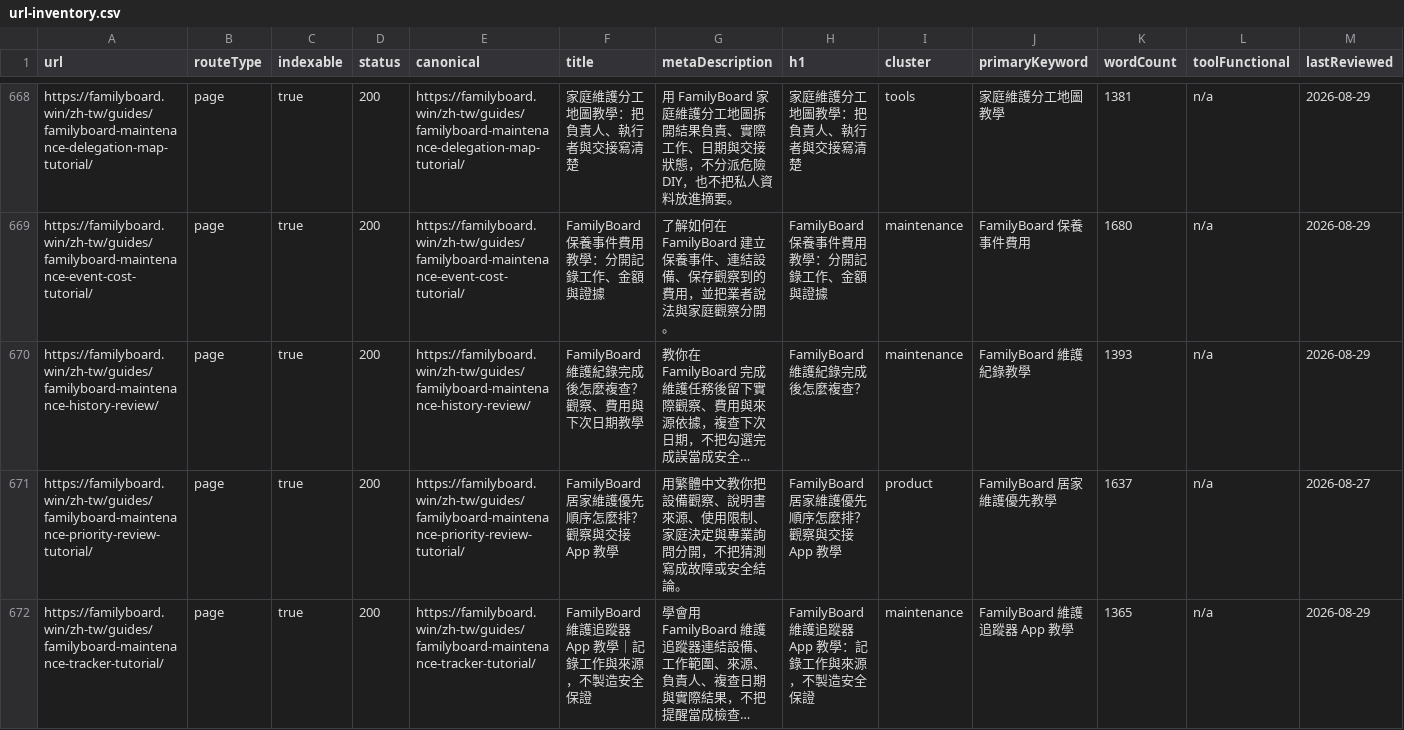
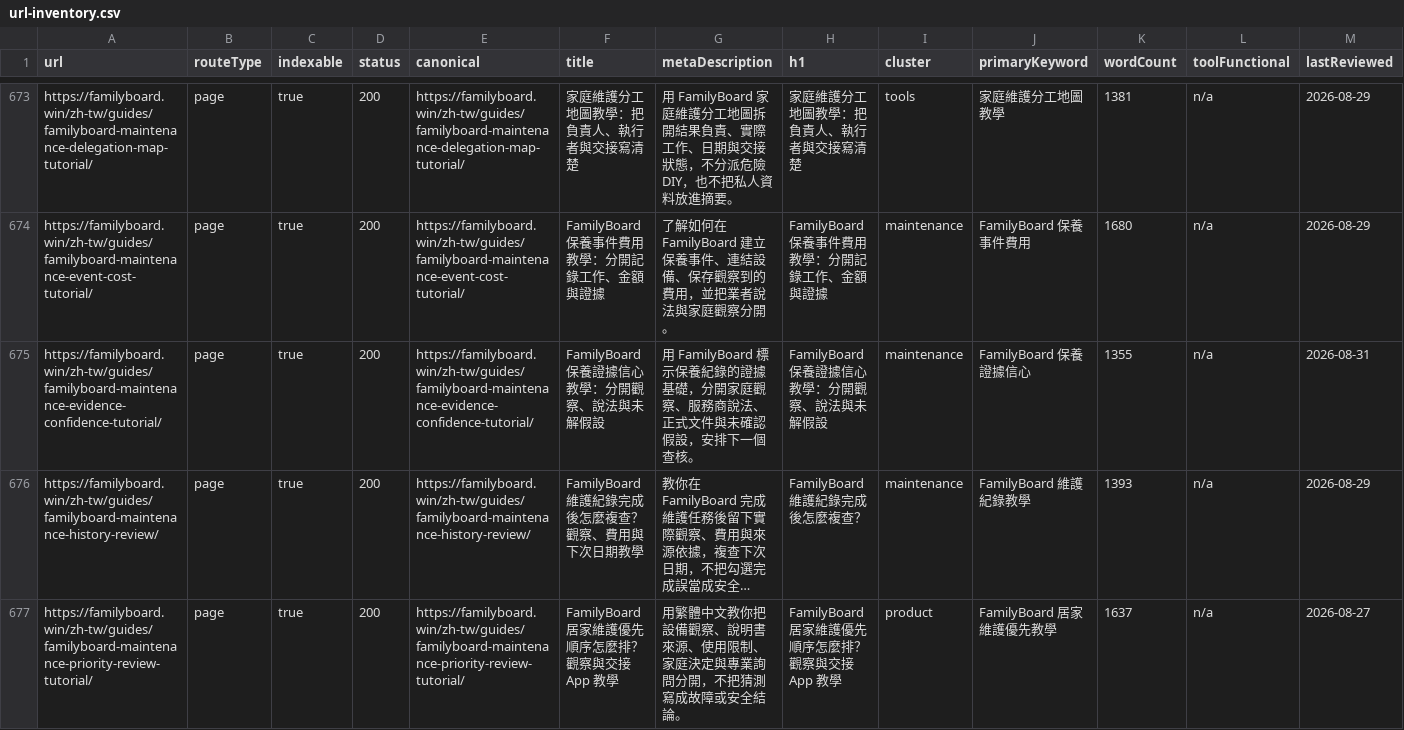
Before and after one commit to btcson66-rgb/familyboard, a CSV file: reports/url-inventory.csv, drawn as a sheet; only a part is shown, gaps mark what is left out; the shorter side is filled out with more unchanged rows; long unchanged cells end in …; the diff covers the shown part only; the diff names each change by its address in the sheet, - before the commit and + after, or states it on an @@ line.

Commit message:
feat: add availability source and evidence tutorials

```diff
--- a/reports/url-inventory.csv
+++ b/reports/url-inventory.csv
+row 675: https://familyboard.win/zh-tw/guides/familyboard-maintenance-evidence-confidence-tutorial/ | page | true | 200 | https://familyboard.win/zh-tw/guides/familyboard-maintenance-evidence-confidence-tutorial/ | FamilyBoard 保養證據信心教學：分開觀察、說法與未解假設 | 用 FamilyBoard 標示保養紀錄的證據基礎，分開家庭觀察、服務商說法、正式文件與未確認假設，安排下一個查核。 | FamilyBoard 保養證據信心教學：分開觀察、說法與未解假設 | maintenance | FamilyBoard 保養證據信心 | 1355 | n/a | 2026-08-31
```
Also changed, not shown: 5 added rows elsewhere in this file, 14 other files.
